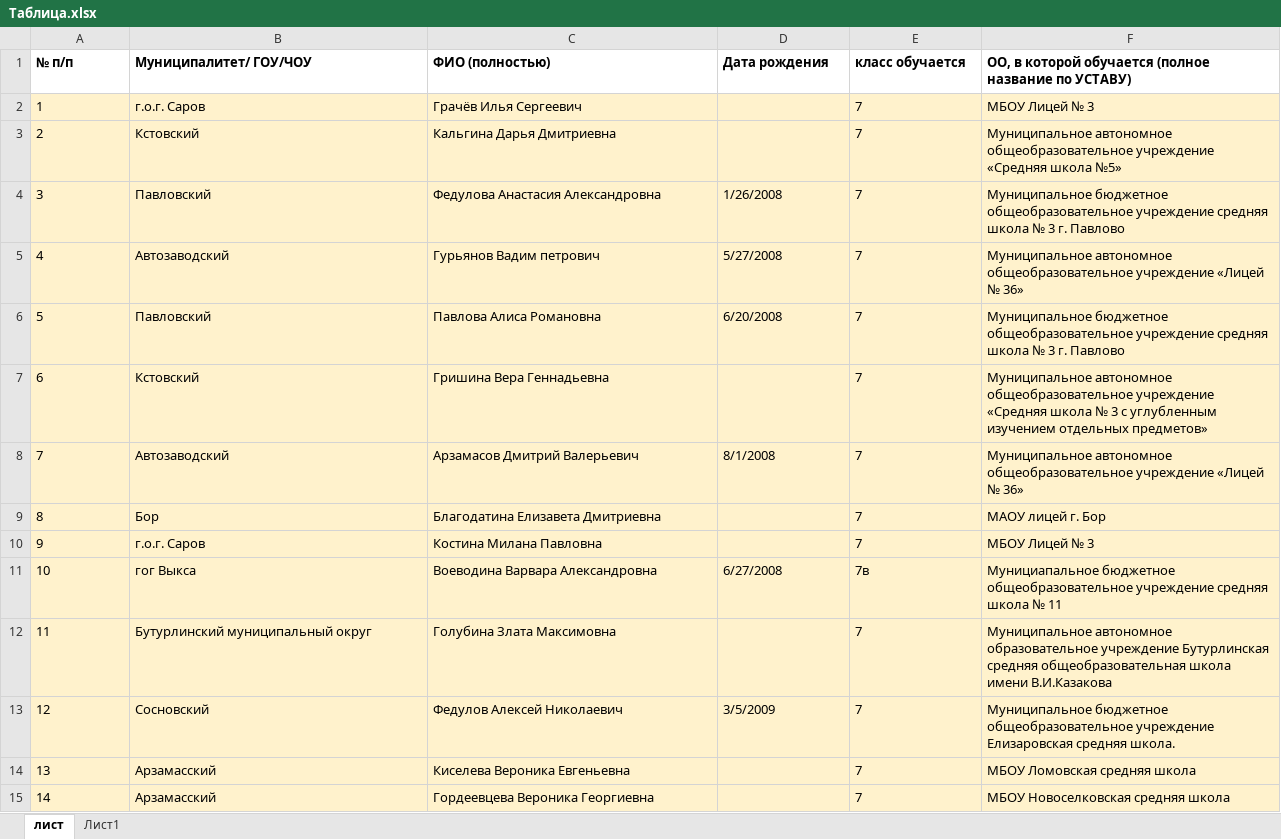
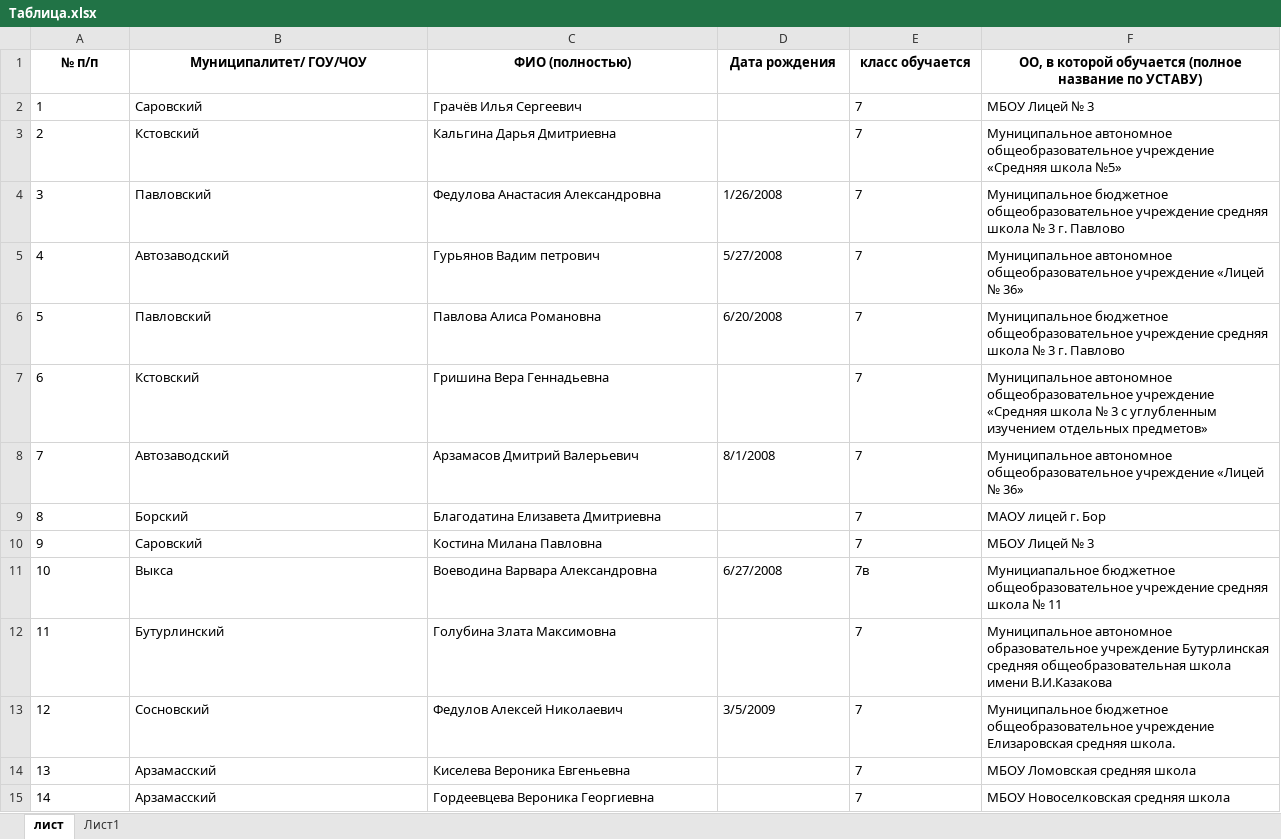
Before and after one commit to raiveder/Excel, an Excel workbook: Ecxel/Таблица.xlsx, sheet лист, drawn as a sheet; only a part is shown; values as stored, in another font and other column widths than the file's, no borders; conditional formats not drawn; the diff covers the shown part only; the diff names each change by its address in the sheet, - before the commit and + after, or states it on an @@ line.

Commit message:
Правка муниципалитета

```diff
--- a/Ecxel/Таблица.xlsx (sheet лист)
+++ b/Ecxel/Таблица.xlsx (sheet лист)
-A1:F1 alignment: left
+A1:F1 alignment: center
-A2:F15 fill: #FFF2CC
+A2:F15 fill: none
-B2 (Муниципалитет/ ГОУ/ЧОУ): г.о.г. Саров
+B2 (Муниципалитет/ ГОУ/ЧОУ): Саровский
-B9 (Муниципалитет/ ГОУ/ЧОУ): Бор
+B9 (Муниципалитет/ ГОУ/ЧОУ): Борский
-B10 (Муниципалитет/ ГОУ/ЧОУ): г.о.г. Саров
+B10 (Муниципалитет/ ГОУ/ЧОУ): Саровский
-B11 (Муниципалитет/ ГОУ/ЧОУ): гог Выкса
+B11 (Муниципалитет/ ГОУ/ЧОУ): Выкса
-B12 (Муниципалитет/ ГОУ/ЧОУ): Бутурлинский муниципальный округ
+B12 (Муниципалитет/ ГОУ/ЧОУ): Бутурлинский
```
Also changed, not shown: 204 edited cells and cell formats elsewhere in this sheet, formulas that keep their value.
